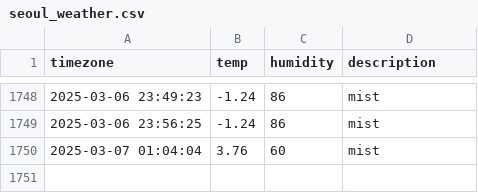
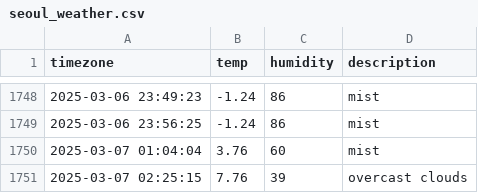
Before and after one commit to heyhoo46/seoul_weather, a CSV file: seoul_weather.csv, drawn as a sheet; only a part is shown, gaps mark what is left out; the diff names each change by its address in the sheet, - before the commit and + after, or states it on an @@ line.

```diff
--- a/seoul_weather.csv
+++ b/seoul_weather.csv
+row 1751: 2025-03-07 02:25:15 | 7.76 | 39 | overcast clouds
```
